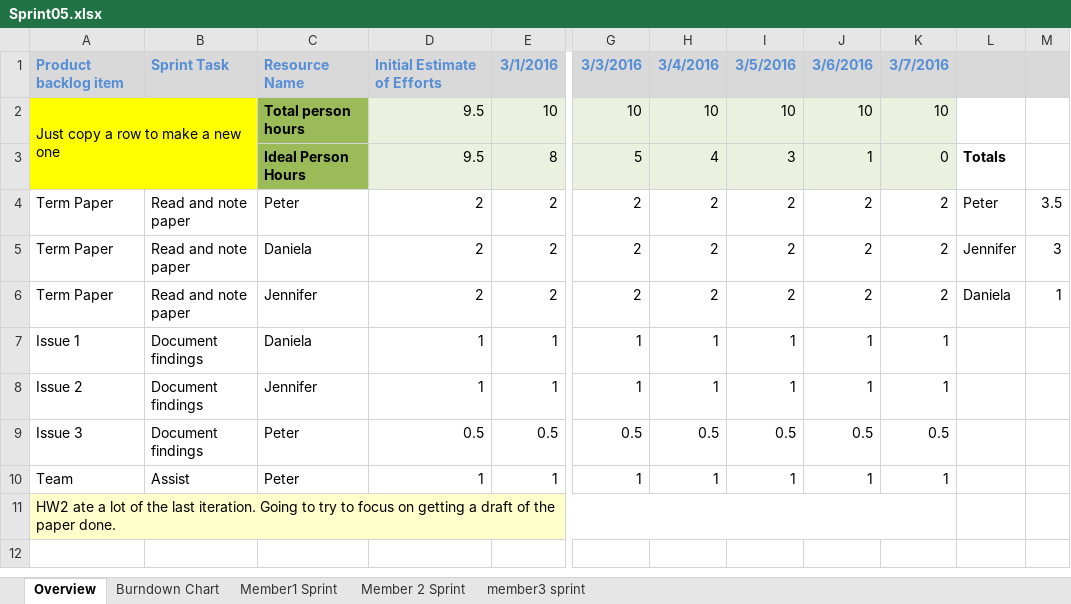
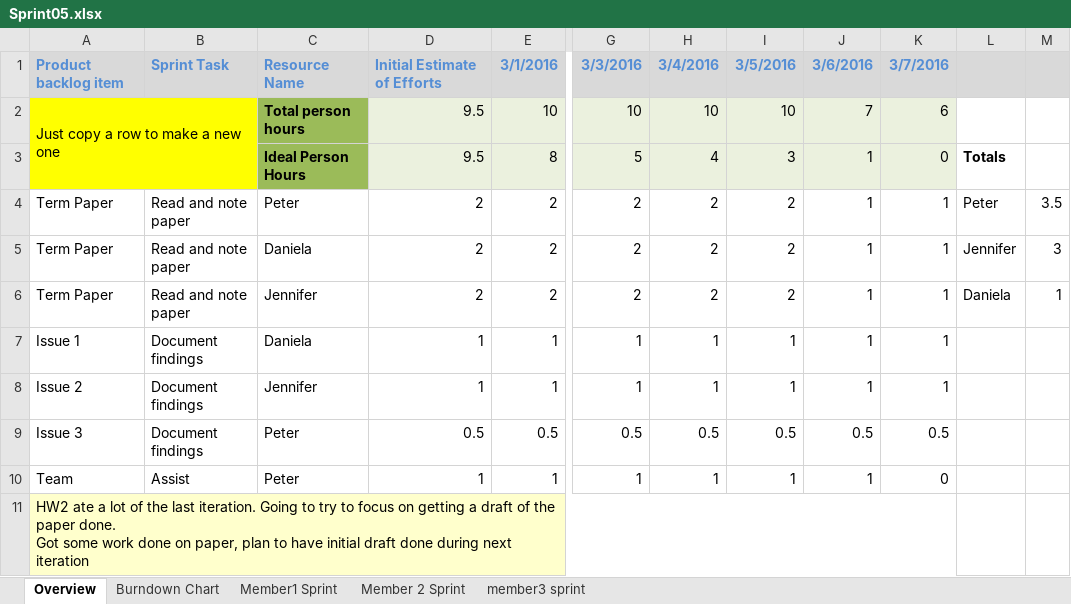
Before and after one commit to dmartign/TicTacToe-Java-Microservices-Project, an Excel workbook: project/Sprint05.xlsx, sheet Overview, drawn as a sheet; only a part is shown, gaps mark what is left out; values as stored, in another font and other column widths than the file's, no borders; ↵ is a line break in a cell; the diff names each change by its address in the sheet, - before the commit and + after, or states it on an @@ line.

Commit message:
Closed out sprint 5, started sprint 6

```diff
--- a/project/Sprint05.xlsx (sheet Overview)
+++ b/project/Sprint05.xlsx (sheet Overview)
-J2: 10
+J2: 7
-K2: 10
+K2: 6
-J4:J6: 2
+J4:J6: 1
-K4:K6: 2
+K4:K6: 1
-K10: 1
+K10: 0
-A11: …paper done.
+A11: …paper done. ↵ Got some work done on paper, plan to have initial draft done during next iteration
```
Also changed, not shown: charts or pictures, 1 other file.
